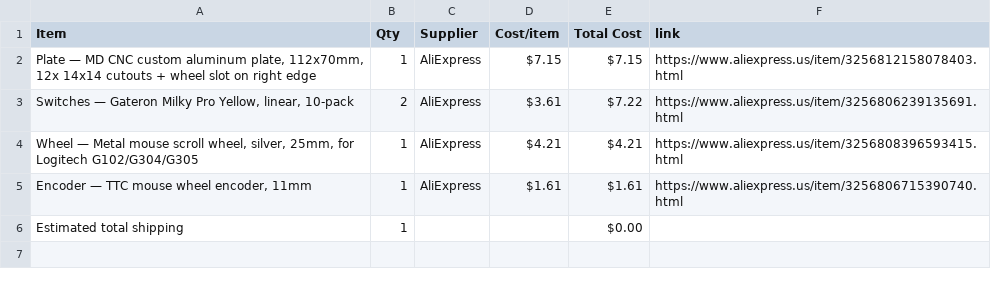
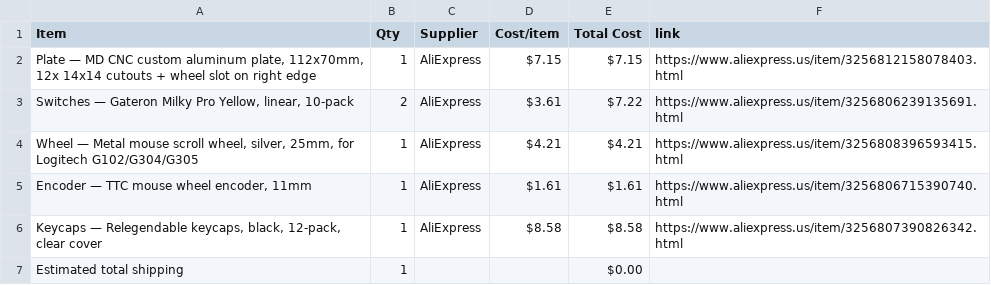
Before and after one commit to nadellasripad11/macro-pad, a CSV file: BOM.csv, drawn as a sheet; the diff names each change by its address in the sheet, - before the commit and + after, or states it on an @@ line.

Commit message:
Sync macro pad from Half Life

```diff
--- a/BOM.csv
+++ b/BOM.csv
+row 6: Keycaps — Relegendable keycaps, black, 12-pack, clear cover | 1 | AliExpress | $8.58 | $8.58 | https://www.aliexpress.us/item/3256807390826342.html
```
